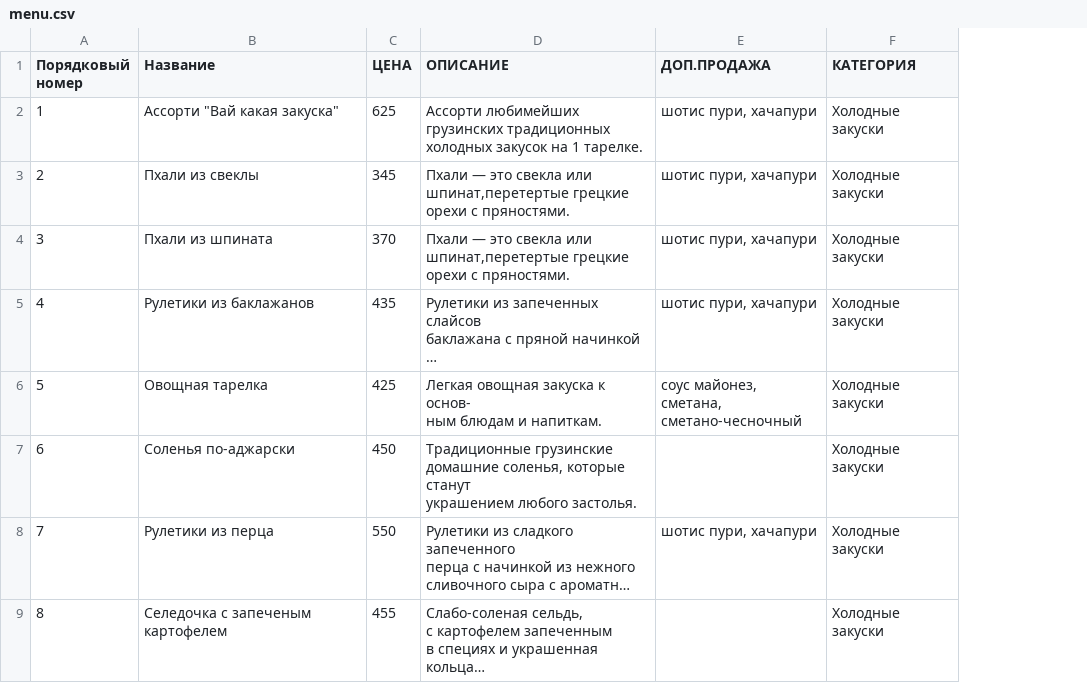
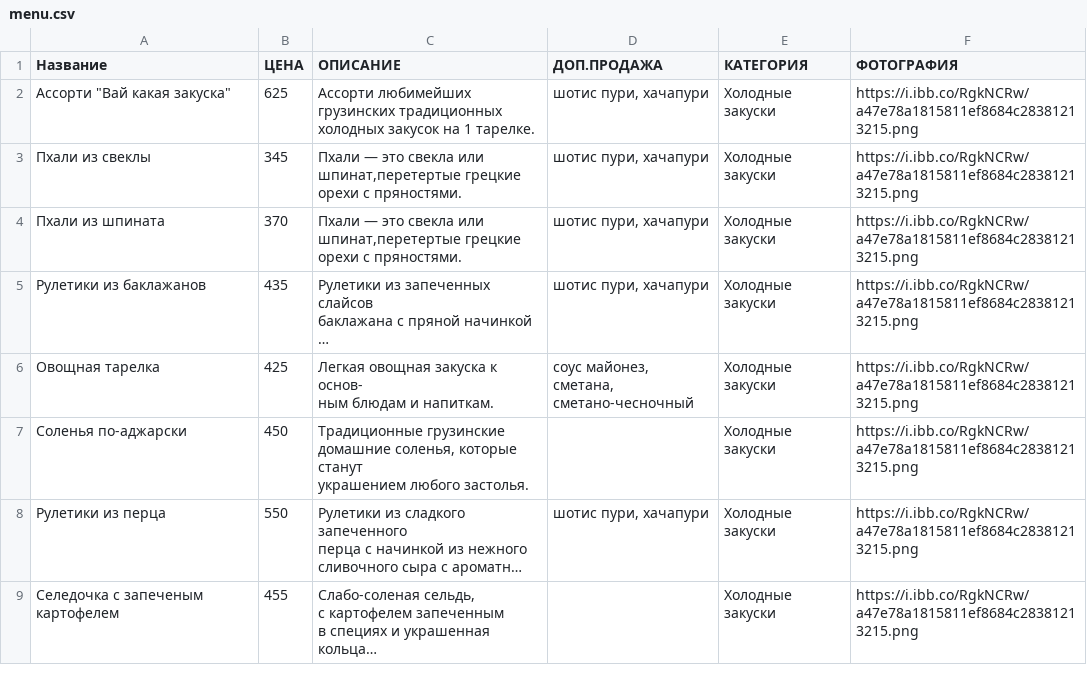
Before and after one commit to oooozzzzz/Mariko_Szhukovskiy, a CSV file: menu.csv, drawn as a sheet; only a part is shown; long unchanged cells end in …; removed rows and columns are numbered as before the commit, all else as after; the diff names each change by its address in the sheet, - before the commit and + after, or states it on an @@ line.

```diff
--- a/menu.csv
+++ b/menu.csv
-column A (Порядковый номер), rows 2-9: 1 | 2 | 3 | 4 | 5 | 6 | 7 | 8
+column F (ФОТОГРАФИЯ), rows 2-9: all https://i.ibb.co/RgkNCRw/a47e78a1815811ef8684c28381213215.png
```
Also changed, not shown: 14 other files.
